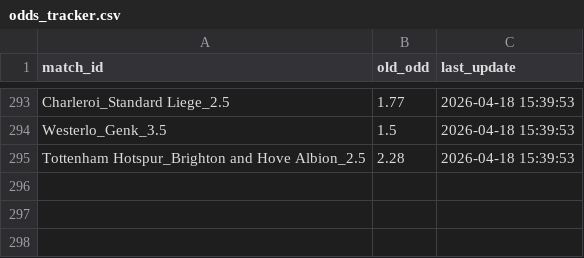
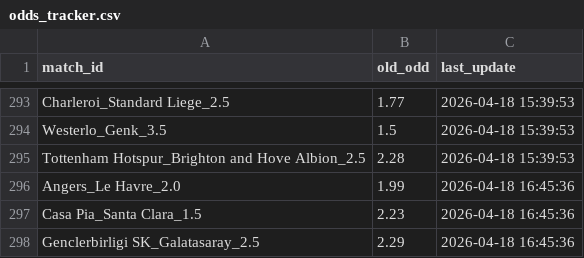
Before and after one commit to pnstung-ui/Vebo_idol, a CSV file: odds_tracker.csv, drawn as a sheet; only a part is shown, gaps mark what is left out; the diff names each change by its address in the sheet, - before the commit and + after, or states it on an @@ line.

Commit message:
Shark update [skip ci]

```diff
--- a/odds_tracker.csv
+++ b/odds_tracker.csv
+row 296: Angers_Le Havre_2.0 | 1.99 | 2026-04-18 16:45:36
+row 297: Casa Pia_Santa Clara_1.5 | 2.23 | 2026-04-18 16:45:36
+row 298: Genclerbirligi SK_Galatasaray_2.5 | 2.29 | 2026-04-18 16:45:36
```
